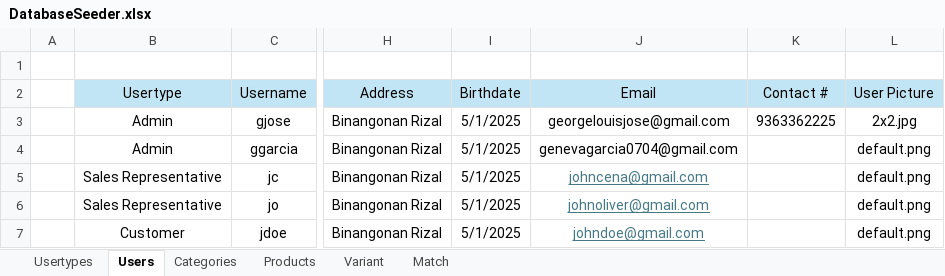
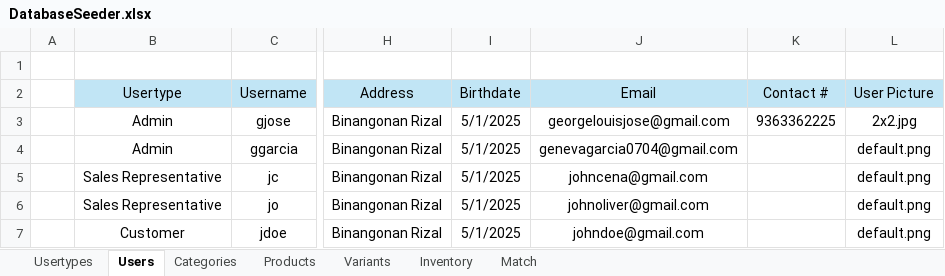
Before and after one commit to grgjose/tqmp, an Excel workbook: storage/app/public/imports/DatabaseSeeder.xlsx, sheet Users, drawn as a sheet; only a part is shown, gaps mark what is left out; values as stored, in another font and other column widths than the file's, no borders; the diff names each change by its address in the sheet, - before the commit and + after, or states it on an @@ line.

```diff
--- a/storage/app/public/imports/DatabaseSeeder.xlsx (sheet Users)
+++ b/storage/app/public/imports/DatabaseSeeder.xlsx (sheet Users)
-sheet tab: Variant
+sheet tab: Variants
+sheet tab: Inventory
@@ J5:J7 underline: on → off, text colour: #467886 → black @@
```
Also changed, not shown: sheet Variants, sheet Products, 12 other files.
